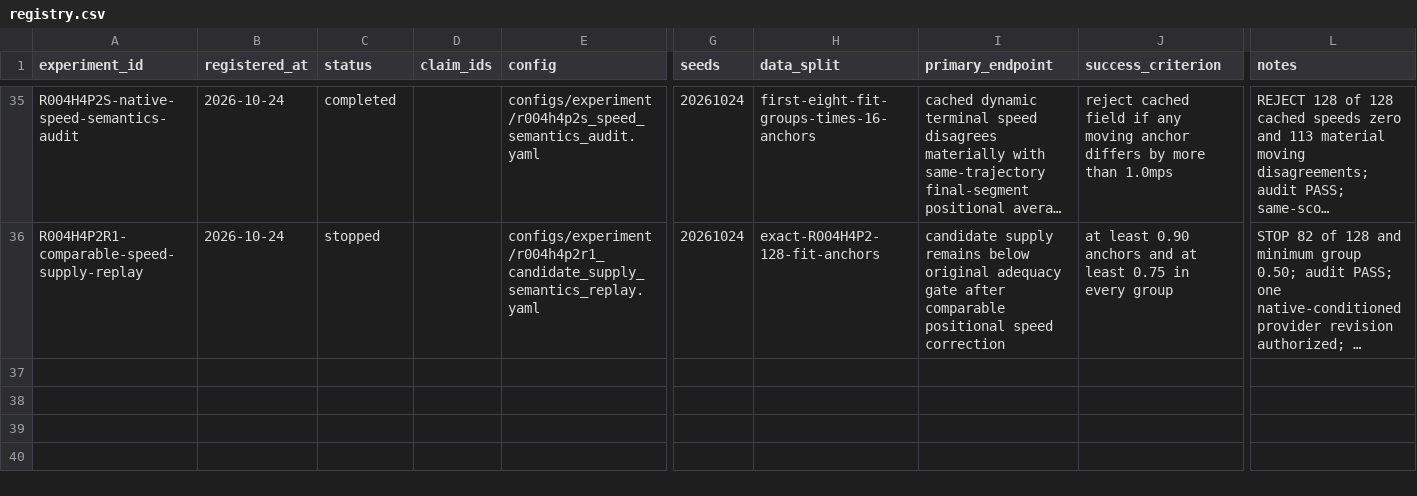
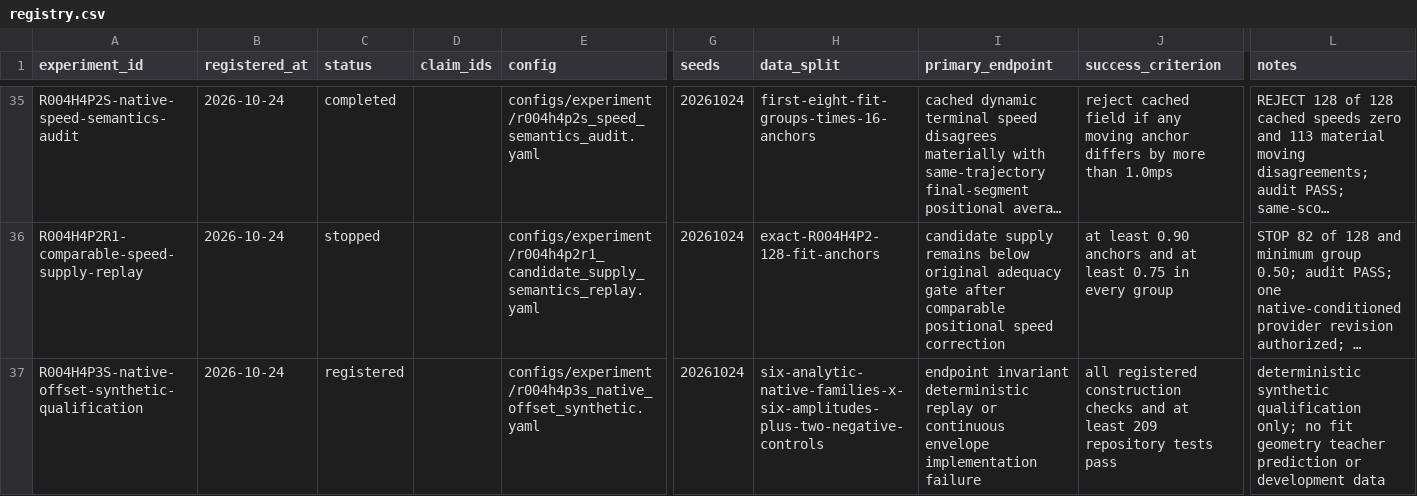
Before and after one commit to KUN-11-77/AORTA-Drive, a CSV file: experiments/registry.csv, drawn as a sheet; only a part is shown, gaps mark what is left out; long unchanged cells end in …; rows hold the shown columns only; the diff names each change by its address in the sheet, - before the commit and + after, or states it on an @@ line.

Commit message:
Register endpoint-invariant provider qualification

```diff
--- a/experiments/registry.csv
+++ b/experiments/registry.csv
+row 37: R004H4P3S-native-offset-synthetic-qualification | 2026-10-24 | registered |  | configs/experiment/r004h4p3s_native_offset_synthetic.yaml | 20261024 | six-analytic-native-families-x-six-amplitudes-plus-two-negative-controls | endpoint invariant deterministic replay or continuous envelope implementation failure | all registered construction checks and at least 209 repository tests pass | deterministic synthetic qualification only; no fit geometry teacher prediction or development data
```
Also changed, not shown: 11 other files.
